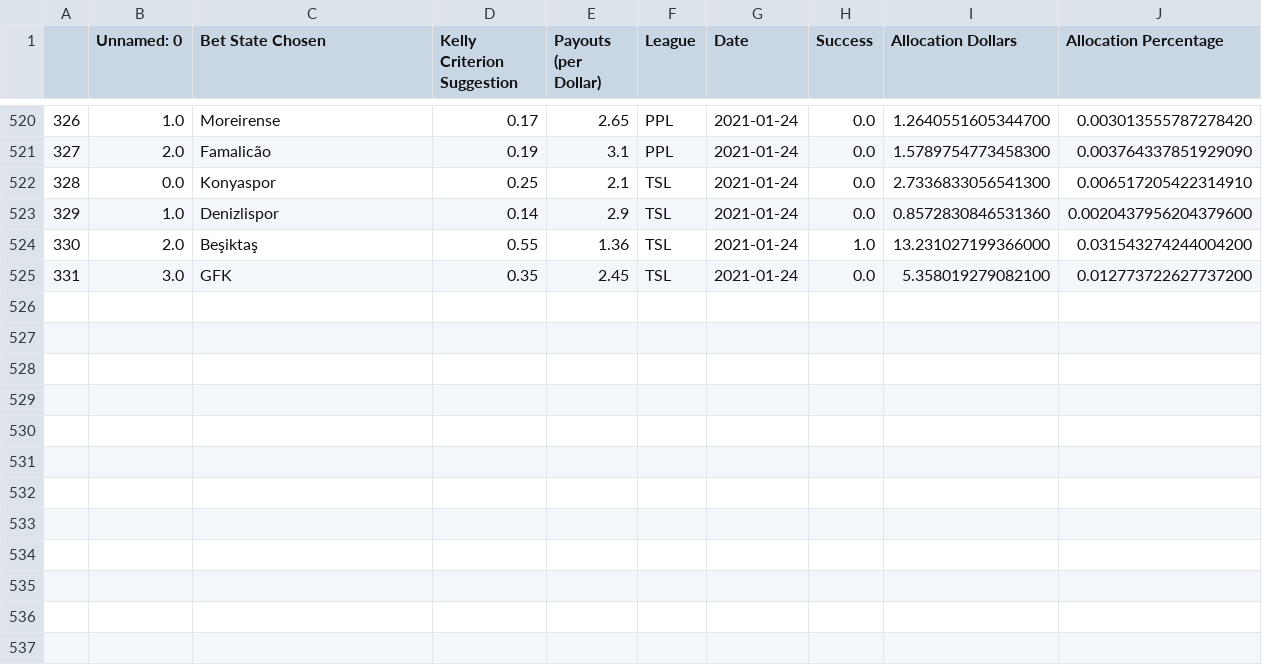
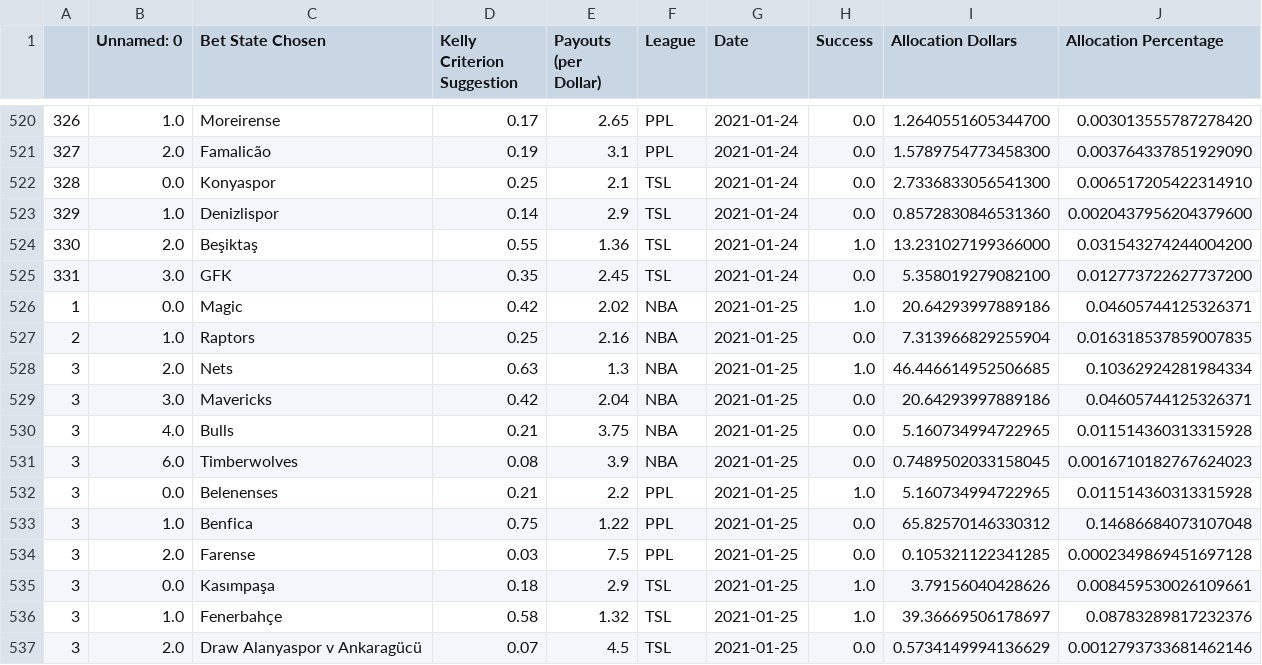
Before and after one commit to axz2000/sportsbook, a CSV file: masterScript/historicalBetLedger.csv, drawn as a sheet; only a part is shown, gaps mark what is left out; the diff names each change by its address in the sheet, - before the commit and + after, or states it on an @@ line.

```diff
--- a/masterScript/historicalBetLedger.csv
+++ b/masterScript/historicalBetLedger.csv
+row 526: 1 | 0.0 | Magic | 0.42 | 2.02 | NBA | 2021-01-25 | 1.0 | 20.64293997889186 | 0.04605744125326371
+row 527: 2 | 1.0 | Raptors | 0.25 | 2.16 | NBA | 2021-01-25 | 0.0 | 7.313966829255904 | 0.016318537859007835
+row 528: 3 | 2.0 | Nets | 0.63 | 1.3 | NBA | 2021-01-25 | 1.0 | 46.446614952506685 | 0.10362924281984334
+row 529: 3 | 3.0 | Mavericks | 0.42 | 2.04 | NBA | 2021-01-25 | 0.0 | 20.64293997889186 | 0.04605744125326371
+row 530: 3 | 4.0 | Bulls | 0.21 | 3.75 | NBA | 2021-01-25 | 0.0 | 5.160734994722965 | 0.011514360313315928
+row 531: 3 | 6.0 | Timberwolves | 0.08 | 3.9 | NBA | 2021-01-25 | 0.0 | 0.7489502033158045 | 0.0016710182767624023
+row 532: 3 | 0.0 | Belenenses | 0.21 | 2.2 | PPL | 2021-01-25 | 1.0 | 5.160734994722965 | 0.011514360313315928
+row 533: 3 | 1.0 | Benfica | 0.75 | 1.22 | PPL | 2021-01-25 | 0.0 | 65.82570146330312 | 0.14686684073107048
+row 534: 3 | 2.0 | Farense | 0.03 | 7.5 | PPL | 2021-01-25 | 0.0 | 0.105321122341285 | 0.0002349869451697128
+row 535: 3 | 0.0 | Kasımpaşa | 0.18 | 2.9 | TSL | 2021-01-25 | 1.0 | 3.79156040428626 | 0.008459530026109661
+row 536: 3 | 1.0 | Fenerbahçe | 0.58 | 1.32 | TSL | 2021-01-25 | 1.0 | 39.36669506178697 | 0.08783289817232376
+row 537: 3 | 2.0 | Draw Alanyaspor v Ankaragücü | 0.07 | 4.5 | TSL | 2021-01-25 | 0.0 | 0.5734149994136629 | 0.0012793733681462146
```
Also changed, not shown: masterScript/masterDaily.csv, masterScript/masterDailyRecap.csv, 5 other files.
